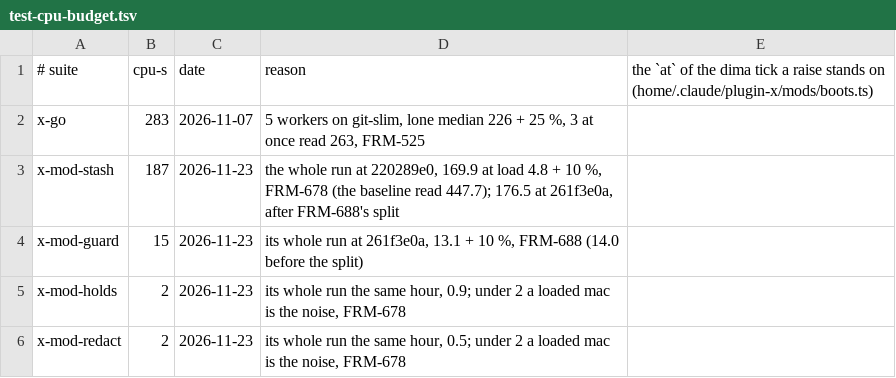
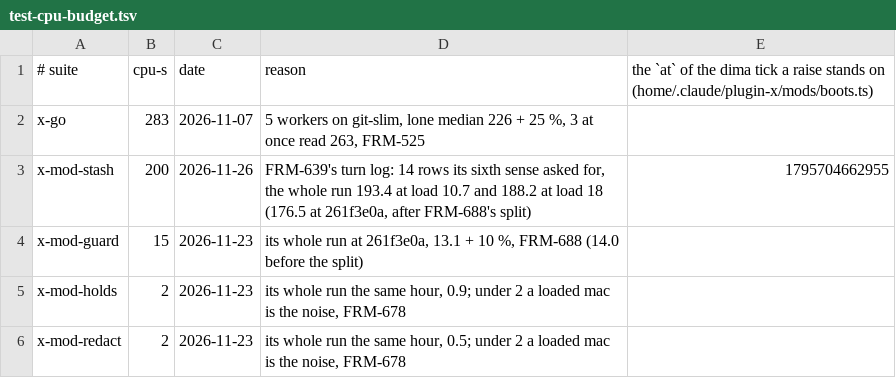
Before and after one commit to dvakatsiienko/frame, a TSV file: script/test-cpu-budget.tsv, drawn as a sheet.

Commit message:
🐞 x-mod-stash: the turn log's rows proven branch by branch, a summon and the 65 % ask counted right
step 97 of FRM-639: slice A, round 2 (sixth sense's two P2s)
- a `claude -p` summon's prompt reads `summon`, never `typed`: the rest of the mod counts it as his, the row does not
- the 65 % ask the prompt path makes before its turn starts rides that turn's row; it was lost
- tests/turn-log.test.ts: schedule, summon, task, command and ingest starters; an errored turn's joins handed on and prevEnd; a stale slot dropped; a subagent touches no main row; a compact mid-turn leaves no fill; the 30-day prune; a dropped and a refused keep-hot ping give their slot back; herdr joins on a landed turn only; asks opened, a steered tick and a replay, and no ask title or steer of his in a row; a wind by self, the mod and dima with its fill; the 65 % ask
- plugin.json: 0.5.7 → 0.5.8, so the install takes the turn log and the orbit rider
- script/test-cpu-budget.tsv: x-mod-stash 187 → 200 on dima's o15 tick

ftr: none

Agent: codie · Claude Opus 5.5

```diff
--- a/script/test-cpu-budget.tsv
+++ b/script/test-cpu-budget.tsv
@@ -2,3 +2,3 @@
 x-go	283	2026-11-07	5 workers on git-slim, lone median 226 + 25 %, 3 at once read 263, FRM-525
-x-mod-stash	187	2026-11-23	the whole run at 220289e0, 169.9 at load 4.8 + 10 %, FRM-678 (the baseline read 447.7); 176.5 at 261f3e0a, after FRM-688's split
+x-mod-stash	200	2026-11-26	FRM-639's turn log: 14 rows its sixth sense asked for, the whole run 193.4 at load 10.7 and 188.2 at load 18 (176.5 at 261f3e0a, after FRM-688's split)	1795704662955
 x-mod-guard	15	2026-11-23	its whole run at 261f3e0a, 13.1 + 10 %, FRM-688 (14.0 before the split)
```
Also changed, not shown: 3 other files.
